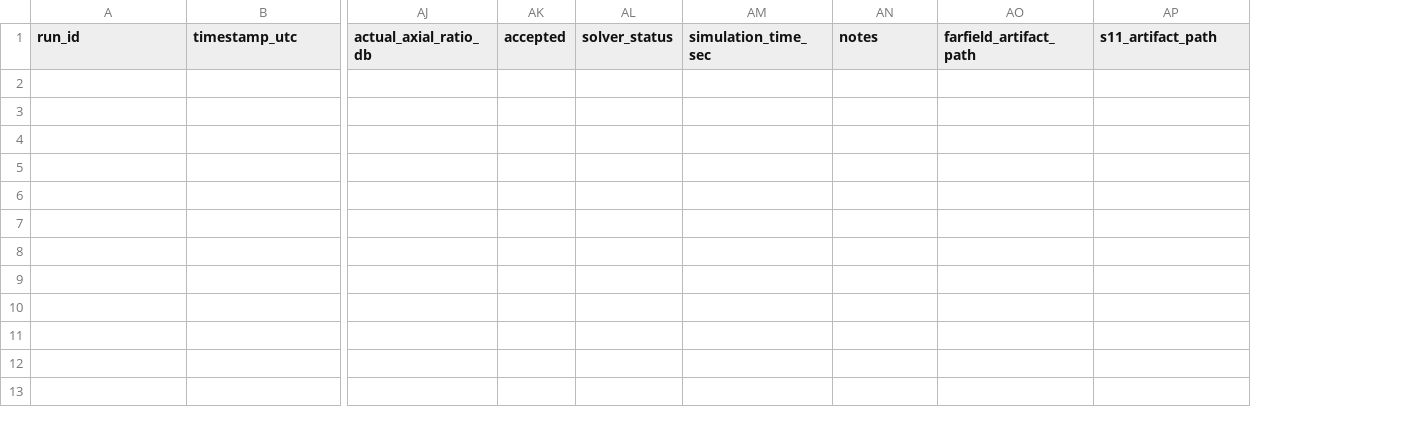
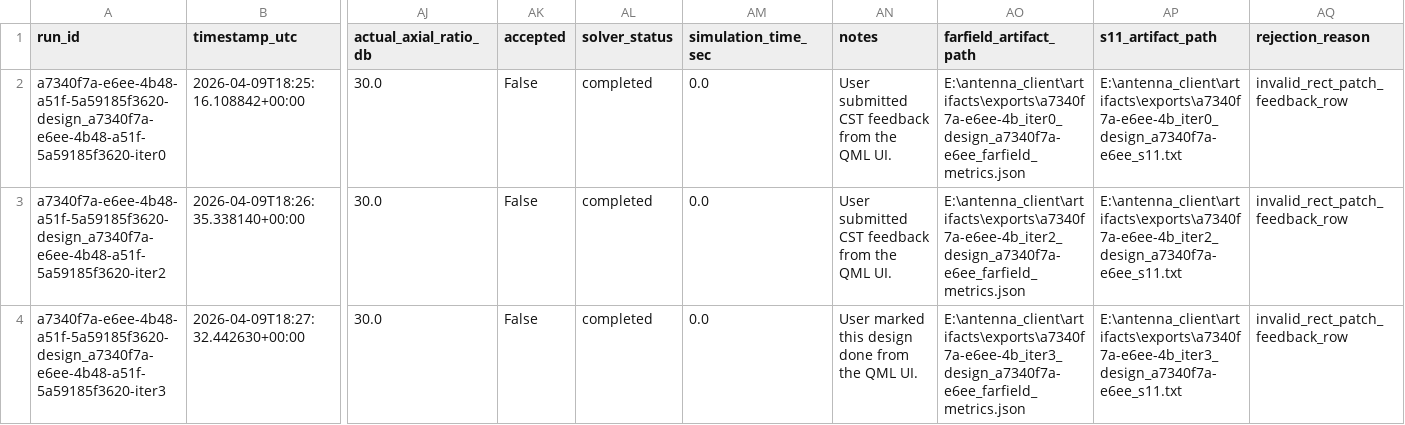
Before and after one commit to DonDevil/antenna_server, a CSV file: data/rejected/rect_patch_feedback_rejected_v1.csv, drawn as a sheet; only a part is shown, gaps mark what is left out; rows hold the shown columns only; the diff names each change by its address in the sheet, - before the commit and + after, or states it on an @@ line.

```diff
--- a/data/rejected/rect_patch_feedback_rejected_v1.csv
+++ b/data/rejected/rect_patch_feedback_rejected_v1.csv
+column AQ (rejection_reason), empty
+row 2: a7340f7a-e6ee-4b48-a51f-5a59185f3620-design_a7340f7a-e6ee-4b48-a51f-5a59185f3620-iter0 | 2026-04-09T18:25:16.108842+00:00 | 30.0 | False | completed | 0.0 | User submitted CST feedback from the QML UI. | E:\antenna_client\artifacts\exports\a7340f7a-e6ee-4b_iter0_design_a7340f7a-e6ee_farfield_metrics.json | E:\antenna_client\artifacts\exports\a7340f7a-e6ee-4b_iter0_design_a7340f7a-e6ee_s11.txt | invalid_rect_patch_feedback_row
+row 3: a7340f7a-e6ee-4b48-a51f-5a59185f3620-design_a7340f7a-e6ee-4b48-a51f-5a59185f3620-iter2 | 2026-04-09T18:26:35.338140+00:00 | 30.0 | False | completed | 0.0 | User submitted CST feedback from the QML UI. | E:\antenna_client\artifacts\exports\a7340f7a-e6ee-4b_iter2_design_a7340f7a-e6ee_farfield_metrics.json | E:\antenna_client\artifacts\exports\a7340f7a-e6ee-4b_iter2_design_a7340f7a-e6ee_s11.txt | invalid_rect_patch_feedback_row
+row 4: a7340f7a-e6ee-4b48-a51f-5a59185f3620-design_a7340f7a-e6ee-4b48-a51f-5a59185f3620-iter3 | 2026-04-09T18:27:32.442630+00:00 | 30.0 | False | completed | 0.0 | User marked this design done from the QML UI. | E:\antenna_client\artifacts\exports\a7340f7a-e6ee-4b_iter3_design_a7340f7a-e6ee_farfield_metrics.json | E:\antenna_client\artifacts\exports\a7340f7a-e6ee-4b_iter3_design_a7340f7a-e6ee_s11.txt | invalid_rect_patch_feedback_row
```
Also changed, not shown: data/raw/rect_patch_feedback_v1.csv, data/validated/rect_patch_feedback_validated_v1.csv, 11 other files.
